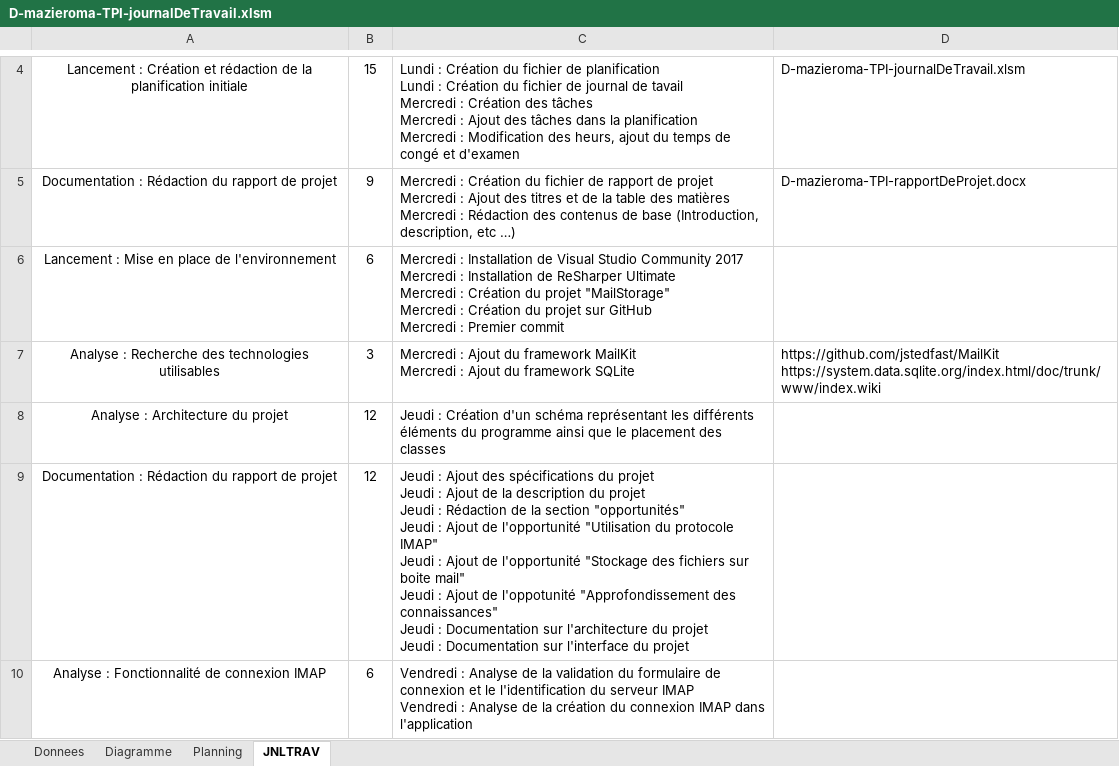
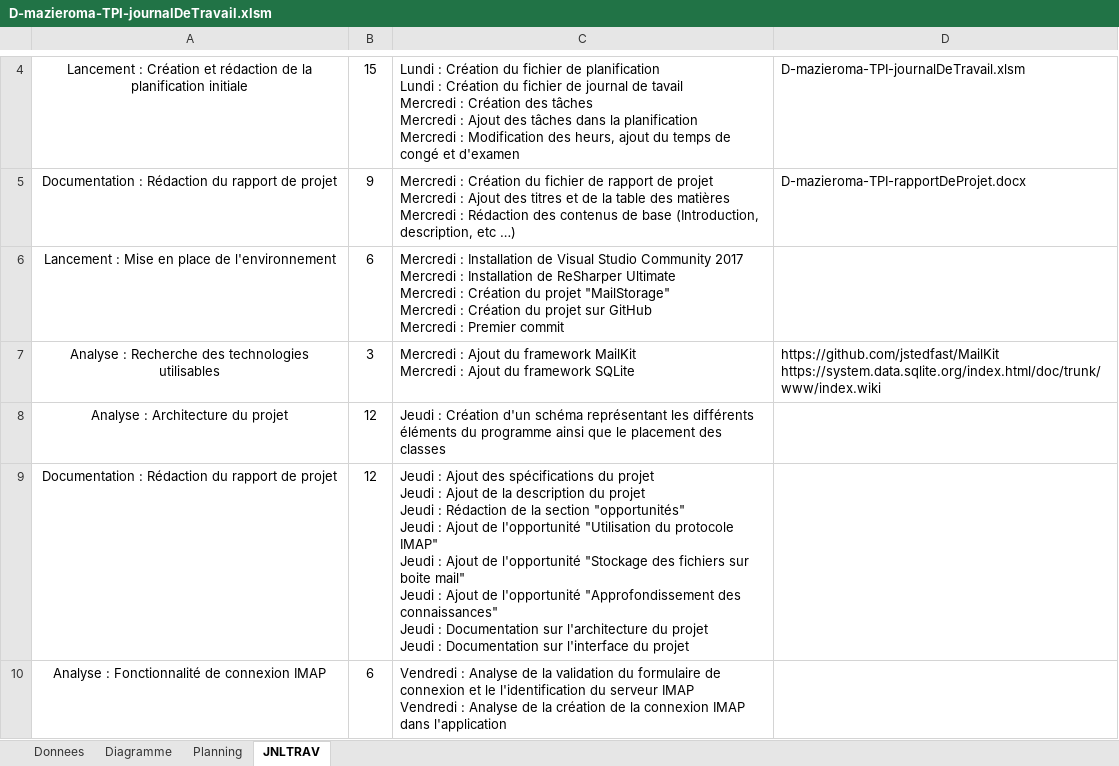
Before and after one commit to MazieroMarco/MailStorage, an Excel workbook: Documentation/D-mazieroma-TPI-journalDeTravail.xlsm, sheet JNLTRAV, drawn as a sheet; only a part is shown, gaps mark what is left out; values as stored, in another font and other column widths than the file's, no borders; charts and pictures not drawn; 1 other sheet too large or unreadable and not compared; the diff covers the shown part only; the diff names each change by its address in the sheet, - before the commit and + after, or states it on an @@ line.

Commit message:
- Ajouts finaux au projet

```diff
--- a/Documentation/D-mazieroma-TPI-journalDeTravail.xlsm (sheet JNLTRAV)
+++ b/Documentation/D-mazieroma-TPI-journalDeTravail.xlsm (sheet JNLTRAV)
-C9: …Ajout de l'oppotunité "Approfondissement des…
+C9: …Ajout de l'opportunité "Approfondissement des…
-C10: …la création du connexion IMAP…
+C10: …la création de la connexion IMAP…
```
Also changed, not shown: 16 removed rows and 29 edited cells elsewhere in this sheet, charts or pictures, 23 other files.
